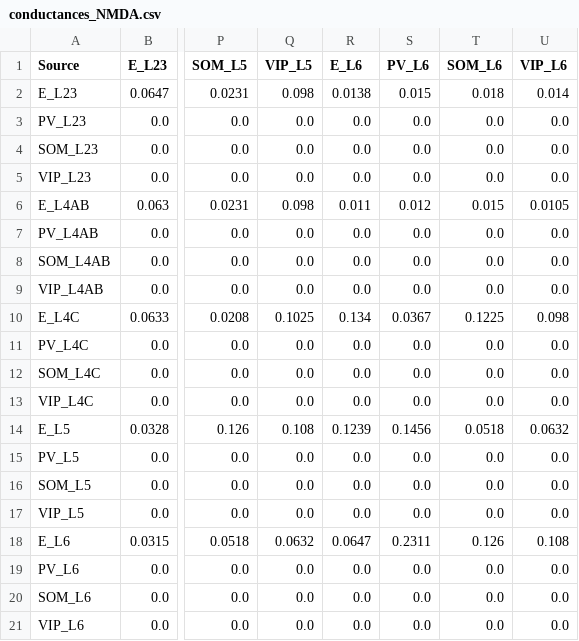
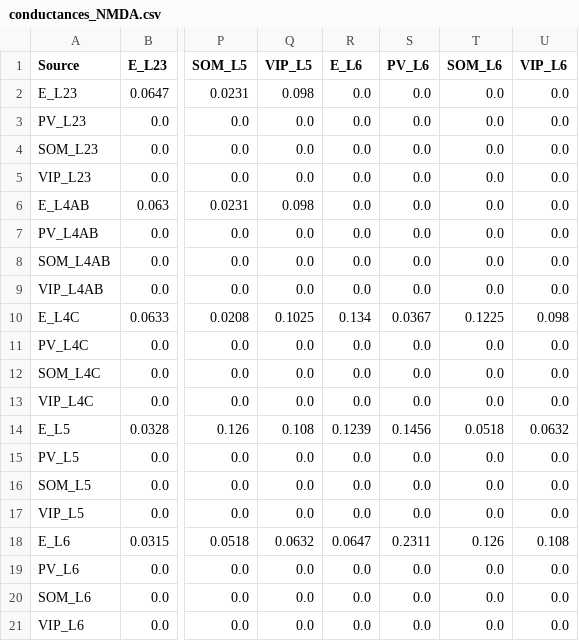
Before and after one commit to m-proust/Cortical-Column, a CSV file: config/conductances_NMDA.csv, drawn as a sheet; only a part is shown, gaps mark what is left out; the diff names each change by its address in the sheet, - before the commit and + after, or states it on an @@ line.

```diff
--- a/config/conductances_NMDA.csv
+++ b/config/conductances_NMDA.csv
-R2 (E_L6): 0.0138
+R2 (E_L6): 0.0
-S2 (PV_L6): 0.015
+S2 (PV_L6): 0.0
-T2 (SOM_L6): 0.018
+T2 (SOM_L6): 0.0
-U2 (VIP_L6): 0.014
+U2 (VIP_L6): 0.0
-R6 (E_L6): 0.011
+R6 (E_L6): 0.0
-S6 (PV_L6): 0.012
+S6 (PV_L6): 0.0
-T6 (SOM_L6): 0.015
+T6 (SOM_L6): 0.0
-U6 (VIP_L6): 0.0105
+U6 (VIP_L6): 0.0
```
Also changed, not shown: config/conductances_AMPA_GABA.csv, config/connection_probabilities.csv, 1 other file.
